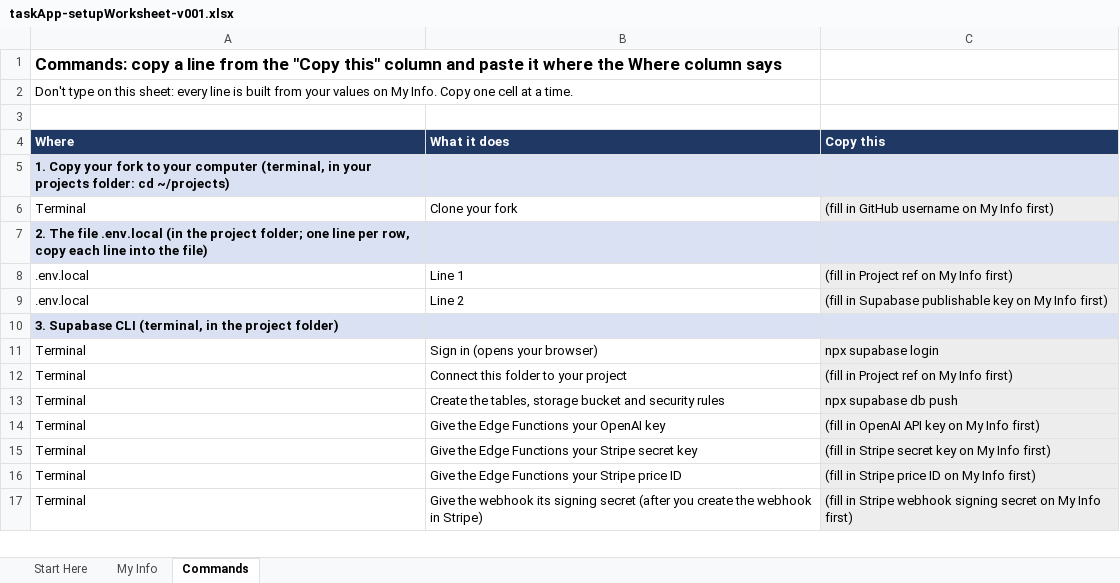
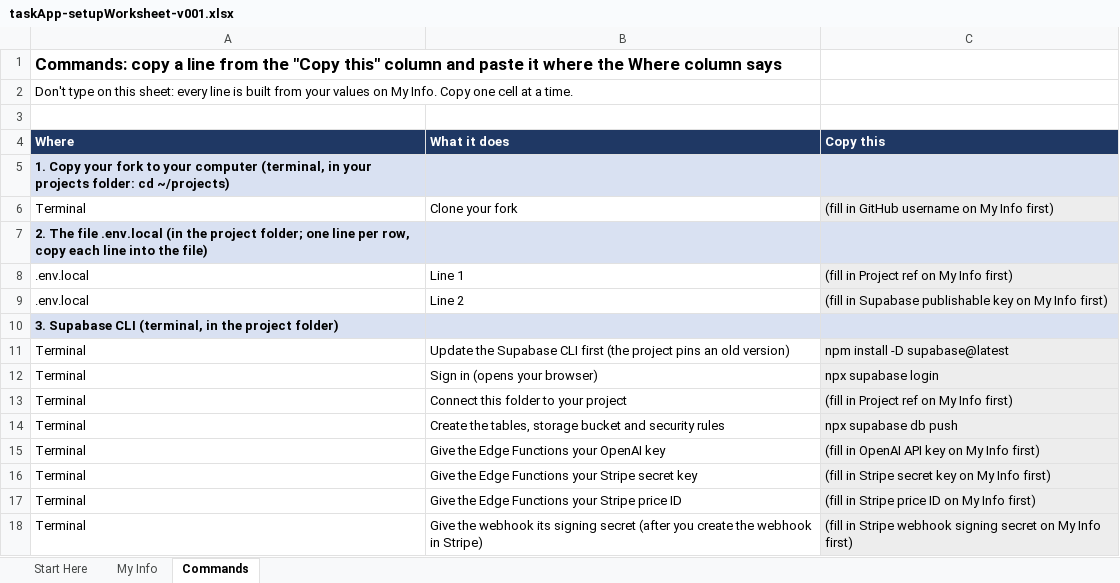
Before and after one commit to y-rosenthal/aiasd-in-progress, an Excel workbook: taskApp-setupWorksheet-v001.xlsx, sheet Commands, drawn as a sheet; only a part is shown; values as stored, in another font and other column widths than the file's, no borders; the diff names each change by its address in the sheet, - before the commit and + after, or states it on an @@ line.

```diff
--- a/taskApp-setupWorksheet-v001.xlsx (sheet Commands)
+++ b/taskApp-setupWorksheet-v001.xlsx (sheet Commands)
+row 11: Terminal | Update the Supabase CLI first (the project pins an old version) | npm install -D supabase@latest
```
Also changed, not shown: sheet My Info, 2 other files.
